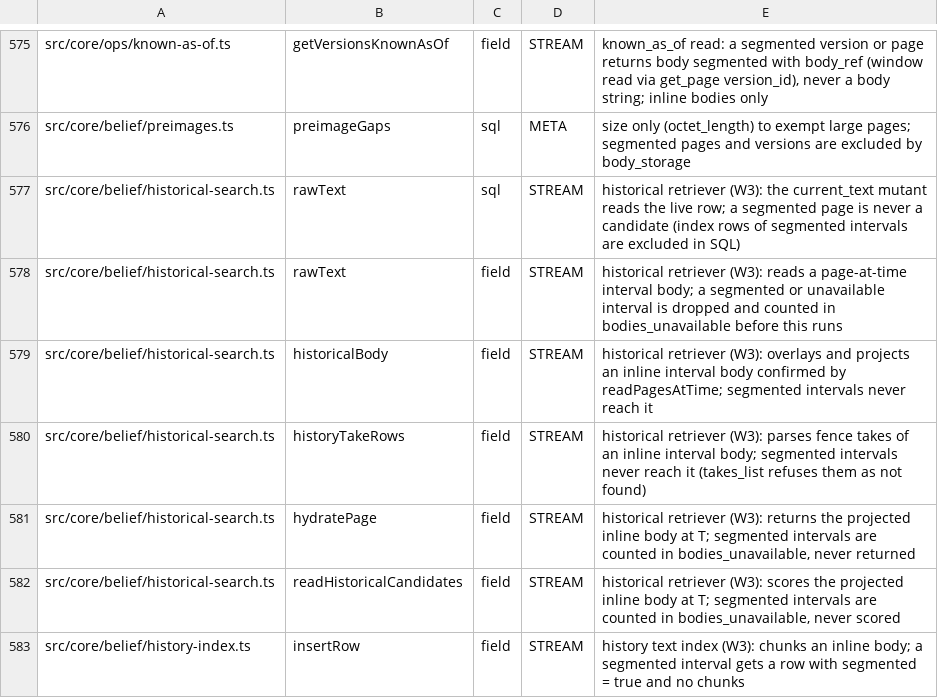
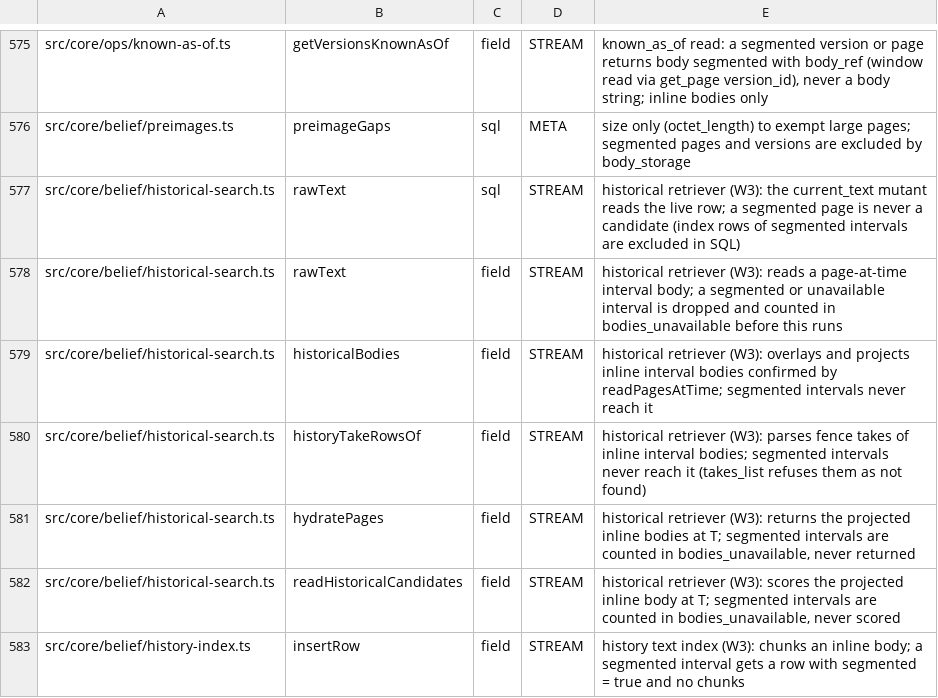
Before and after one commit to JeroenCorthout/gbrain, a TSV file: scripts/page-body-readers-baseline.tsv, drawn as a sheet; only a part is shown, gaps mark what is left out.

Commit message:
perf(belief): batch the historical retriever's per-candidate reads and page candidates by keyset
The 10k retrieval bench missed its 2 s p95: each candidate ran its own
later-restriction ledger read, withdrawal read, score, content date and trust
read, and the ledger read scans belief_events, so cost grew with the brain.
Each batch now runs one statement per read for the whole batch (fingerprints,
the restriction read per source, withdrawals, scorer, content dates, trust,
remote visibility), and candidates page by keyset (rank, source, lifetime,
row) instead of OFFSET. Results are unchanged: same batches, same stop rule,
same per-page order; old and new retrievers agree on 960 calls per engine on
one brain.

Also gives the stress planner measured weights for the two slow history gate
files (it assumed 120 s per iteration and planned 10 on one 35 min shard).

Co-authored-by: capy-ai[bot] <230910855+capy-ai[bot]@users.noreply.github.com>

```diff
--- a/scripts/page-body-readers-baseline.tsv
+++ b/scripts/page-body-readers-baseline.tsv
@@ -578,5 +578,5 @@ src/core/belief/historical-search.ts	rawText	sql	STREAM	historical retriever (W3
 src/core/belief/historical-search.ts	rawText	field	STREAM	historical retriever (W3): reads a page-at-time interval body; a segmented or unavailable interval is dropped and counted in bodies_unavailable before this runs
-src/core/belief/historical-search.ts	historicalBody	field	STREAM	historical retriever (W3): overlays and projects an inline interval body confirmed by readPagesAtTime; segmented intervals never reach it
-src/core/belief/historical-search.ts	historyTakeRows	field	STREAM	historical retriever (W3): parses fence takes of an inline interval body; segmented intervals never reach it (takes_list refuses them as not found)
-src/core/belief/historical-search.ts	hydratePage	field	STREAM	historical retriever (W3): returns the projected inline body at T; segmented intervals are counted in bodies_unavailable, never returned
+src/core/belief/historical-search.ts	historicalBodies	field	STREAM	historical retriever (W3): overlays and projects inline interval bodies confirmed by readPagesAtTime; segmented intervals never reach it
+src/core/belief/historical-search.ts	historyTakeRowsOf	field	STREAM	historical retriever (W3): parses fence takes of inline interval bodies; segmented intervals never reach it (takes_list refuses them as not found)
+src/core/belief/historical-search.ts	hydratePages	field	STREAM	historical retriever (W3): returns the projected inline bodies at T; segmented intervals are counted in bodies_unavailable, never returned
 src/core/belief/historical-search.ts	readHistoricalCandidates	field	STREAM	historical retriever (W3): scores the projected inline body at T; segmented intervals are counted in bodies_unavailable, never scored
```
Also changed, not shown: 3 other files.
